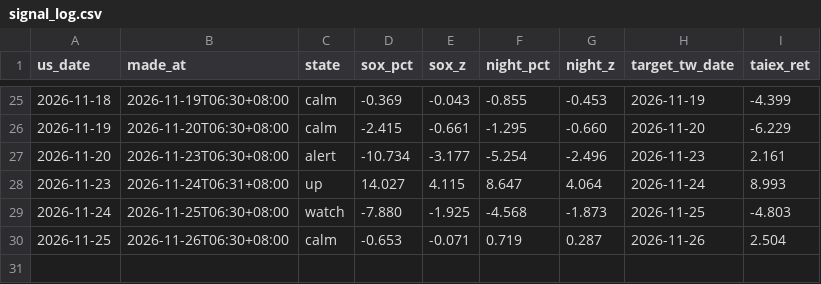
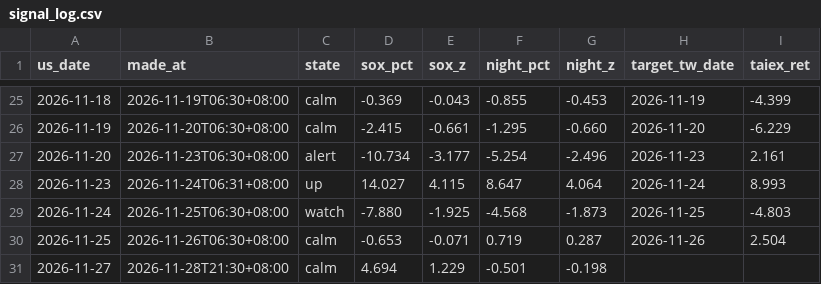
Before and after one commit to boboshow2025/Global-Markets-monitor, a CSV file: data/signal_log.csv, drawn as a sheet; only a part is shown, gaps mark what is left out.

```diff
--- a/data/signal_log.csv
+++ b/data/signal_log.csv
@@ -30 +30,2 @@
 2026-11-25,2026-11-26T06:30+08:00,calm,-0.653,-0.071,0.719,0.287,2026-11-26,2.504
+2026-11-27,2026-11-28T21:30+08:00,calm,4.694,1.229,-0.501,-0.198,,
```
Also changed, not shown: 1 other file.
